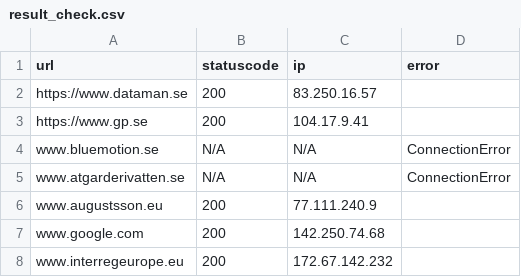
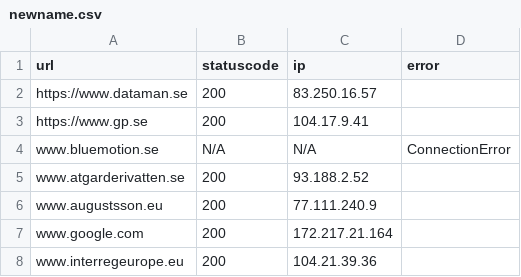
Before and after one commit to theavier/siteinfo_cmd, a CSV file: newname.csv (was result_check.csv), drawn as a sheet.

```diff
--- a/result_check.csv
+++ b/newname.csv
@@ -4,5 +4,5 @@ https://www.gp.se,200,104.17.9.41,
 www.bluemotion.se,N/A,N/A,ConnectionError
-www.atgarderivatten.se,N/A,N/A,ConnectionError
+www.atgarderivatten.se,200,93.188.2.52,
 www.augustsson.eu,200,77.111.240.9,
-www.google.com,200,142.250.74.68,
-www.interregeurope.eu,200,172.67.142.232,
+www.google.com,200,172.217.21.164,
+www.interregeurope.eu,200,104.21.39.36,
```
Also changed, not shown: 13 other files.
